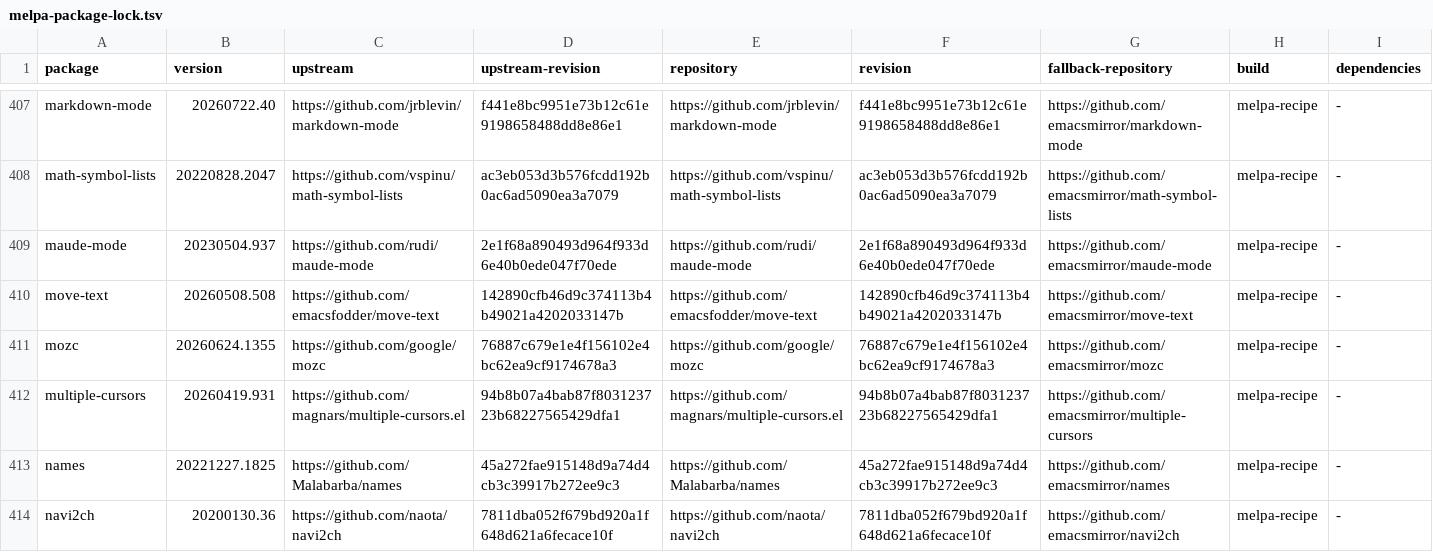
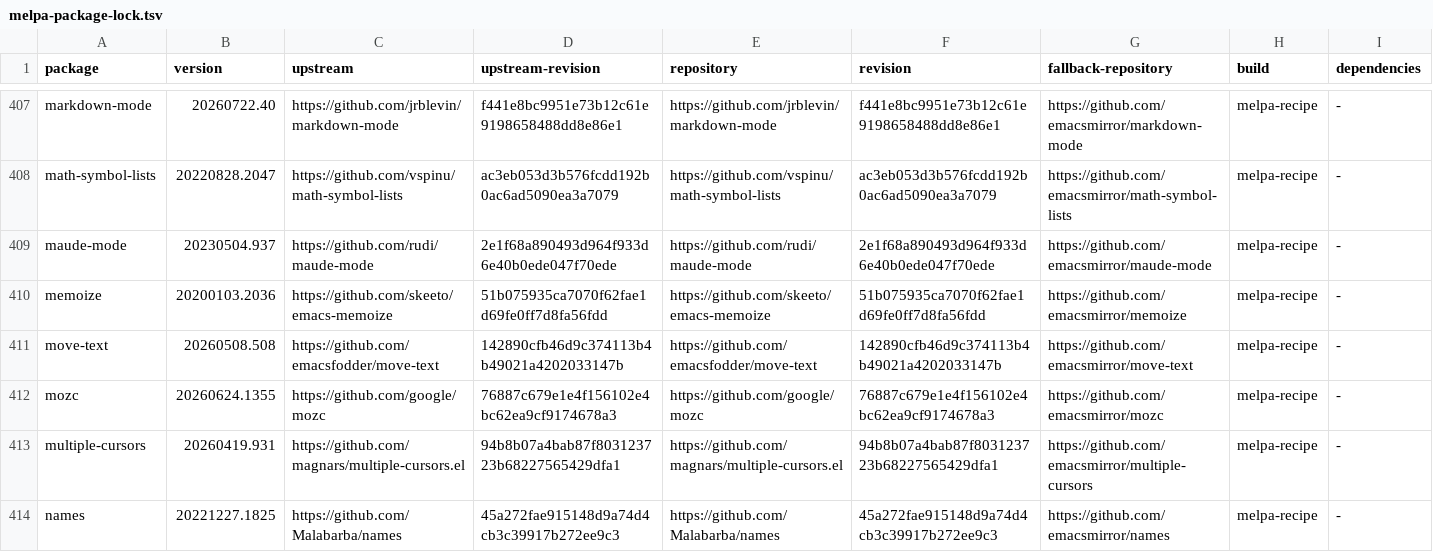
Before and after one commit to ArthurHeymans/neomacs, a TSV file: neomacs-melpa-tests/melpa-package-lock.tsv, drawn as a sheet; only a part is shown, gaps mark what is left out; the shorter side is filled out with more unchanged rows.

Commit message:
test(melpa): cover memoize workflows

```diff
--- a/neomacs-melpa-tests/melpa-package-lock.tsv
+++ b/neomacs-melpa-tests/melpa-package-lock.tsv
@@ -409,2 +409,3 @@ math-symbol-lists	20220828.2047	https://github.com/vspinu/math-symbol-lists	ac3e
 maude-mode	20230504.937	https://github.com/rudi/maude-mode	2e1f68a890493d964f933d6e40b0ede047f70ede	https://github.com/rudi/maude-mode	2e1f68a890493d964f933d6e40b0ede047f70ede	https://github.com/emacsmirror/maude-mode	melpa-recipe	-
+memoize	20200103.2036	https://github.com/skeeto/emacs-memoize	51b075935ca7070f62fae1d69fe0ff7d8fa56fdd	https://github.com/skeeto/emacs-memoize	51b075935ca7070f62fae1d69fe0ff7d8fa56fdd	https://github.com/emacsmirror/memoize	melpa-recipe	-
 move-text	20260508.508	https://github.com/emacsfodder/move-text	142890cfb46d9c374113b4b49021a4202033147b	https://github.com/emacsfodder/move-text	142890cfb46d9c374113b4b49021a4202033147b	https://github.com/emacsmirror/move-text	melpa-recipe	-
```
Also changed, not shown: neomacs-melpa-tests/melpa-top500-roadmap.tsv, 4 other files.
